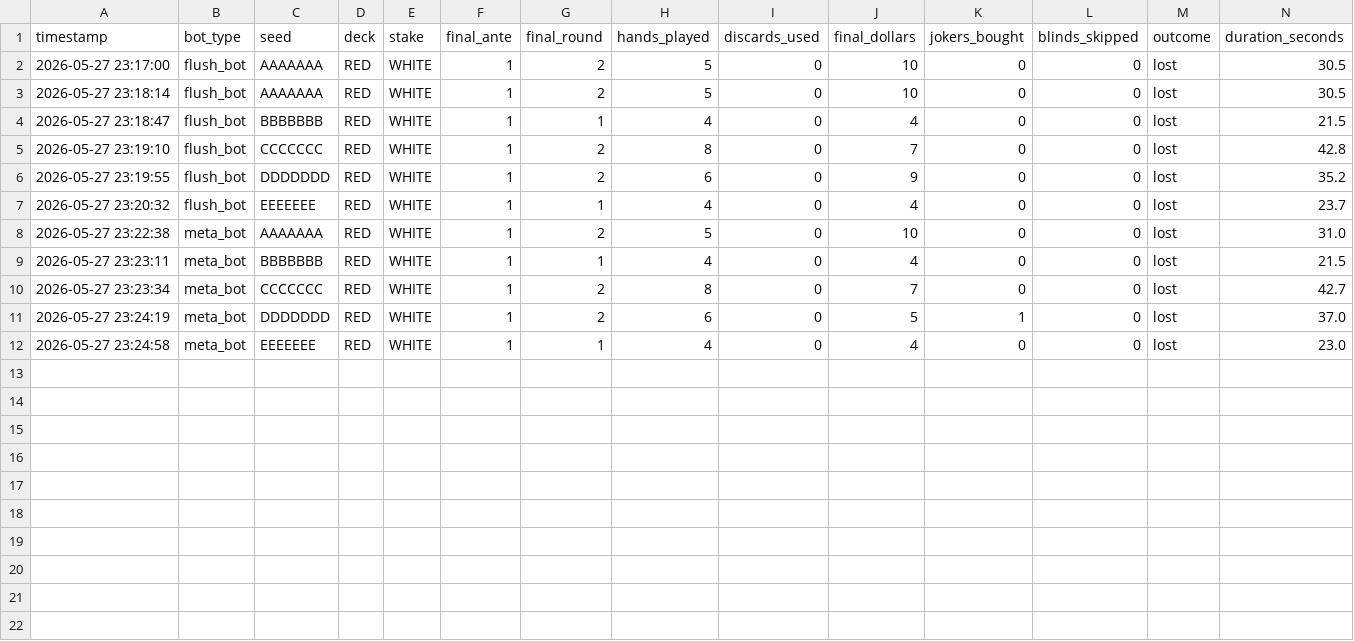
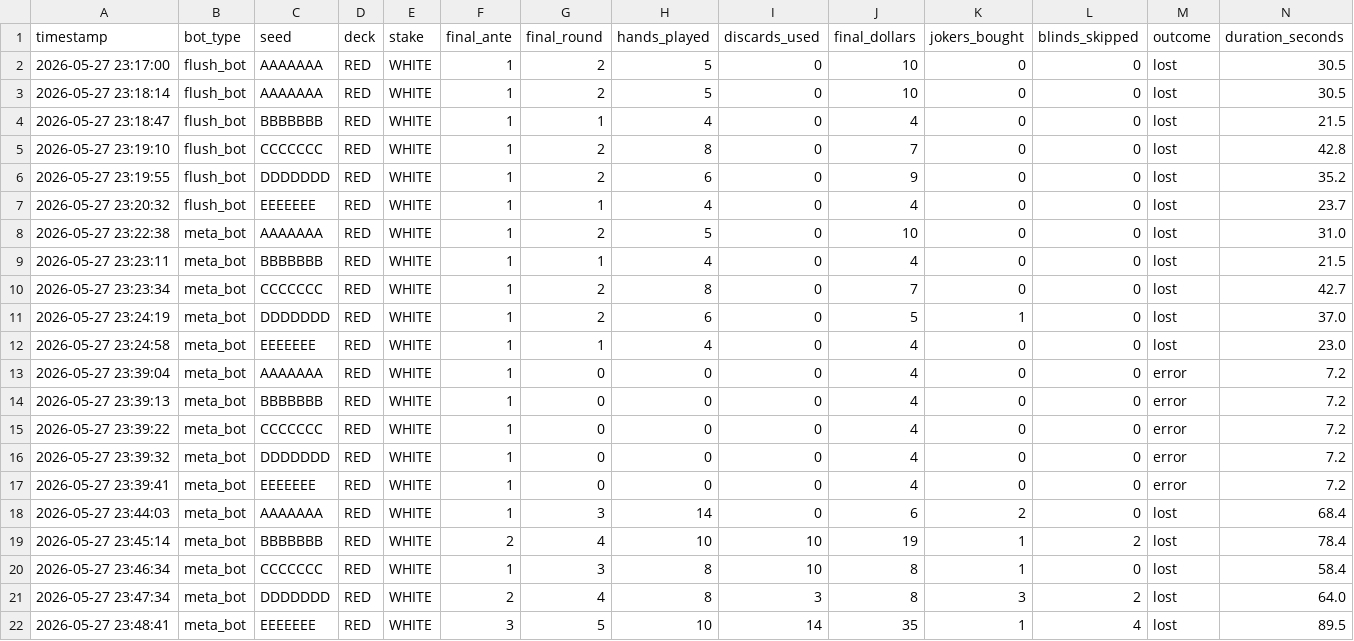
Before and after one commit to VinayakMaharaj/balatro_research, a CSV file: results.csv, drawn as a sheet; only a part is shown; rows hold the shown columns only; the diff names each change by its address in the sheet, - before the commit and + after, or states it on an @@ line.

Commit message:
tweaked bot meta

```diff
--- a/results.csv
+++ b/results.csv
+row 13: 2026-05-27 23:39:04 | meta_bot | AAAAAAA | RED | WHITE | 1 | 0 | 0 | 0 | 4 | 0 | 0 | error | 7.2
+row 14: 2026-05-27 23:39:13 | meta_bot | BBBBBBB | RED | WHITE | 1 | 0 | 0 | 0 | 4 | 0 | 0 | error | 7.2
+row 15: 2026-05-27 23:39:22 | meta_bot | CCCCCCC | RED | WHITE | 1 | 0 | 0 | 0 | 4 | 0 | 0 | error | 7.2
+row 16: 2026-05-27 23:39:32 | meta_bot | DDDDDDD | RED | WHITE | 1 | 0 | 0 | 0 | 4 | 0 | 0 | error | 7.2
+row 17: 2026-05-27 23:39:41 | meta_bot | EEEEEEE | RED | WHITE | 1 | 0 | 0 | 0 | 4 | 0 | 0 | error | 7.2
+row 18: 2026-05-27 23:44:03 | meta_bot | AAAAAAA | RED | WHITE | 1 | 3 | 14 | 0 | 6 | 2 | 0 | lost | 68.4
+row 19: 2026-05-27 23:45:14 | meta_bot | BBBBBBB | RED | WHITE | 2 | 4 | 10 | 10 | 19 | 1 | 2 | lost | 78.4
+row 20: 2026-05-27 23:46:34 | meta_bot | CCCCCCC | RED | WHITE | 1 | 3 | 8 | 10 | 8 | 1 | 0 | lost | 58.4
+row 21: 2026-05-27 23:47:34 | meta_bot | DDDDDDD | RED | WHITE | 2 | 4 | 8 | 3 | 8 | 3 | 2 | lost | 64.0
+row 22: 2026-05-27 23:48:41 | meta_bot | EEEEEEE | RED | WHITE | 3 | 5 | 10 | 14 | 35 | 1 | 4 | lost | 89.5
```
Also changed, not shown: 1 other file.
